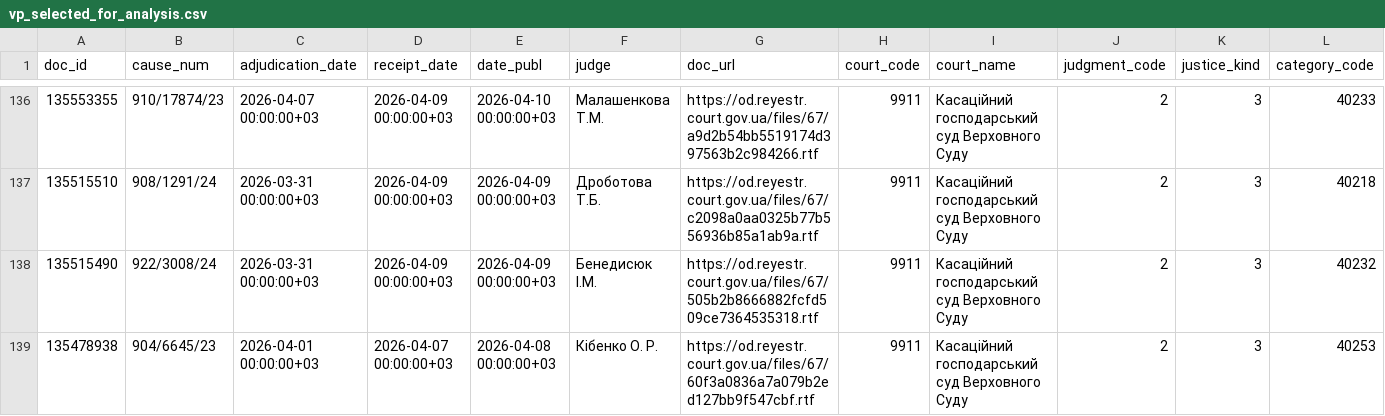
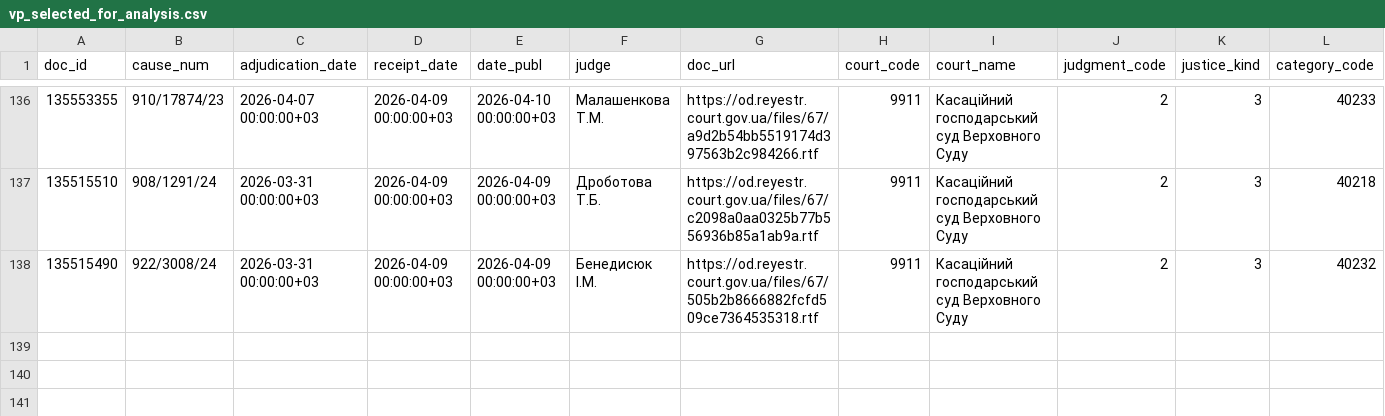
Before and after one commit to apryshchepchuk/VS-legal-digest, a CSV file: data/interim/vp_selected_for_analysis.csv, drawn as a sheet; only a part is shown, gaps mark what is left out; rows hold the shown columns only; the diff names each change by its address in the sheet, - before the commit and + after, or states it on an @@ line.

```diff
--- a/data/interim/vp_selected_for_analysis.csv
+++ b/data/interim/vp_selected_for_analysis.csv
-row 139: 135478938 | 904/6645/23 | 2026-04-01 00:00:00+03 | 2026-04-07 00:00:00+03 | 2026-04-08 00:00:00+03 | Кібенко О. Р. | https://od.reyestr.court.gov.ua/files/67/60f3a0836a7a079b2ed127bb9f547cbf.rtf | 9911 | Касаційний господарський суд Верховного Суду | 2 | 3 | 40253
```
Also changed, not shown: data/interim/vp_candidates.csv, data/interim/vs_fallback_candidates.csv, 7 other files.
